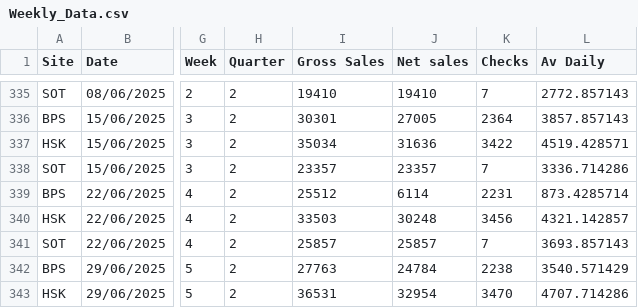
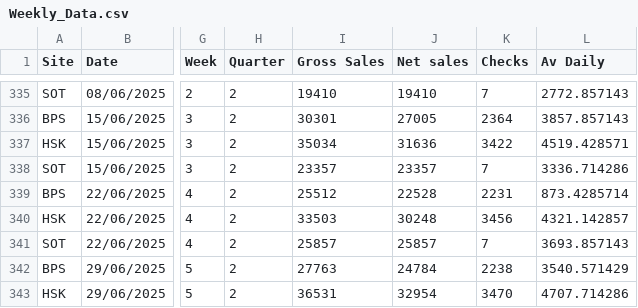
Before and after one commit to Edallsopp/test5, a CSV file: src/data/Weekly_Data.csv, drawn as a sheet; only a part is shown, gaps mark what is left out; the diff names each change by its address in the sheet, - before the commit and + after, or states it on an @@ line.

Commit message:
20250803

```diff
--- a/src/data/Weekly_Data.csv
+++ b/src/data/Weekly_Data.csv
-J339 (Net sales): 6114
+J339 (Net sales): 22528
```
